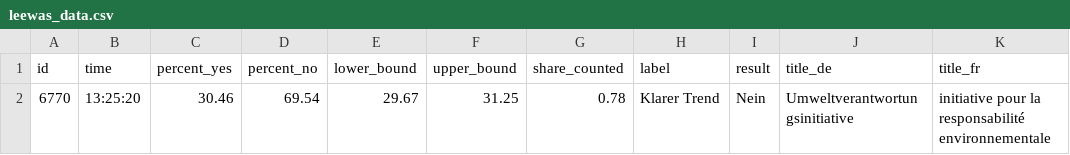
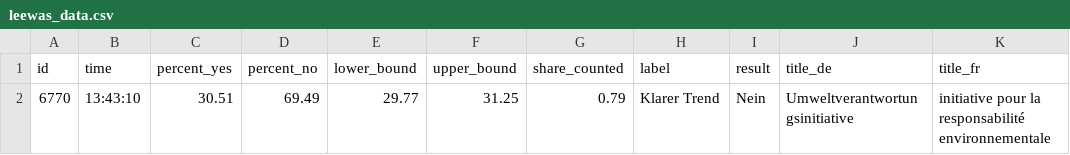
Before and after one commit to tomvaillant/abstimmung_02-25, a CSV file: leewas_data.csv, drawn as a sheet; only a part is shown; the diff names each change by its address in the sheet, - before the commit and + after, or states it on an @@ line.

```diff
--- a/leewas_data.csv
+++ b/leewas_data.csv
-B2 (time): 13:25:20
+B2 (time): 13:43:10
-C2 (percent_yes): 30.46
+C2 (percent_yes): 30.51
-D2 (percent_no): 69.54
+D2 (percent_no): 69.49
-E2 (lower_bound): 29.67
+E2 (lower_bound): 29.77
-G2 (share_counted): 0.78
+G2 (share_counted): 0.79
```
Also changed, not shown: 2 other files.
